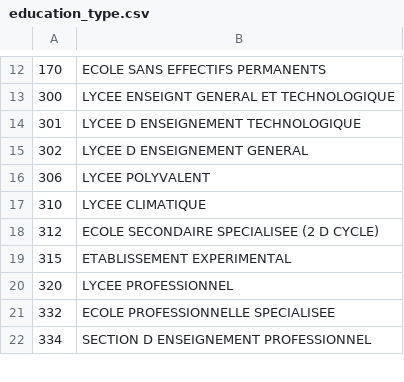
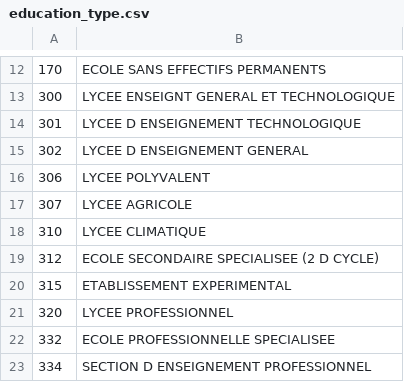
Before and after one commit to marion-vgv/ma-ville-au-vert, a CSV file: docs/datasets/TABLES-PREPAREES/education_type.csv, drawn as a sheet; only a part is shown, gaps mark what is left out; the diff names each change by its address in the sheet, - before the commit and + after, or states it on an @@ line.

```diff
--- a/docs/datasets/TABLES-PREPAREES/education_type.csv
+++ b/docs/datasets/TABLES-PREPAREES/education_type.csv
+row 17: 307 | LYCEE AGRICOLE
```
Also changed, not shown: 2 other files.
